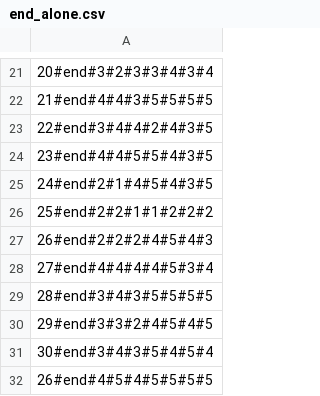
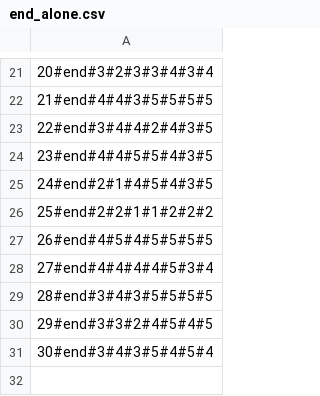
Before and after one commit to ryounes/expe_robot_stat, a CSV file: end_alone.csv, drawn as a sheet; only a part is shown, gaps mark what is left out; the diff names each change by its address in the sheet, - before the commit and + after, or states it on an @@ line.

```diff
--- a/end_alone.csv
+++ b/end_alone.csv
-A27: 26#end#2#2#2#4#5#4#3
+A27: 26#end#4#5#4#5#5#5#5
-row 32: 26#end#4#5#4#5#5#5#5
```
Also changed, not shown: audio_asap_jit_end.csv, start_end.csv.
